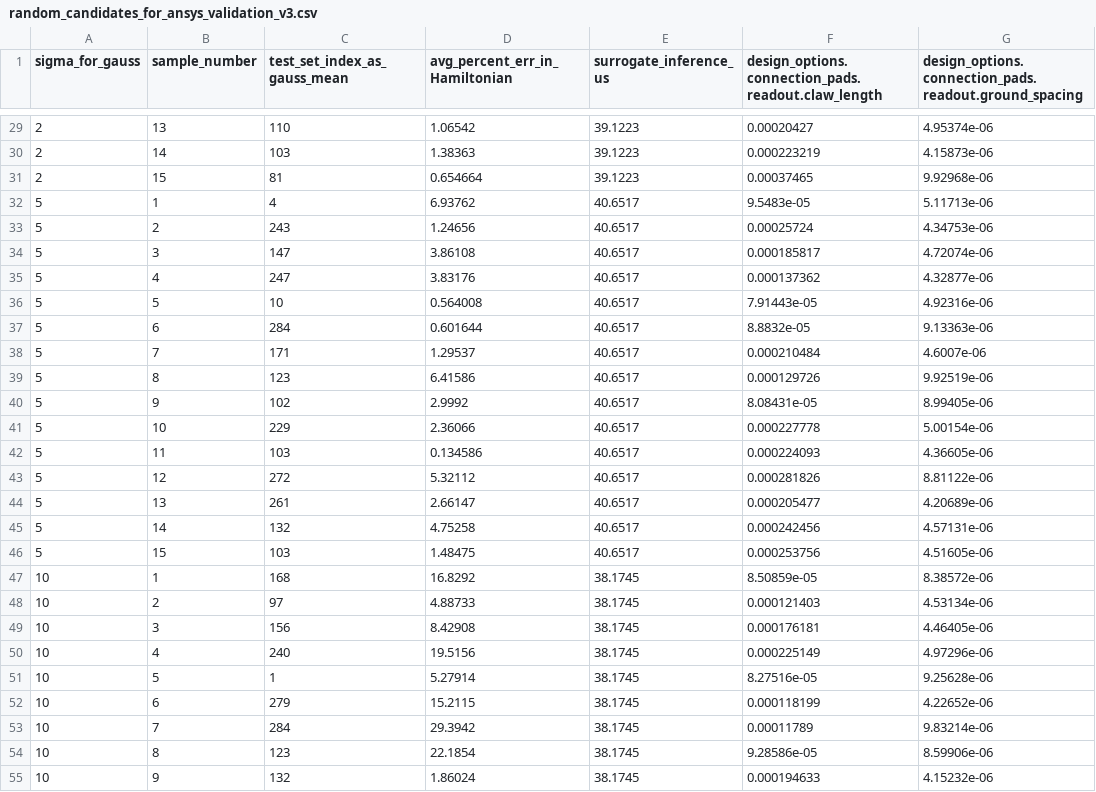
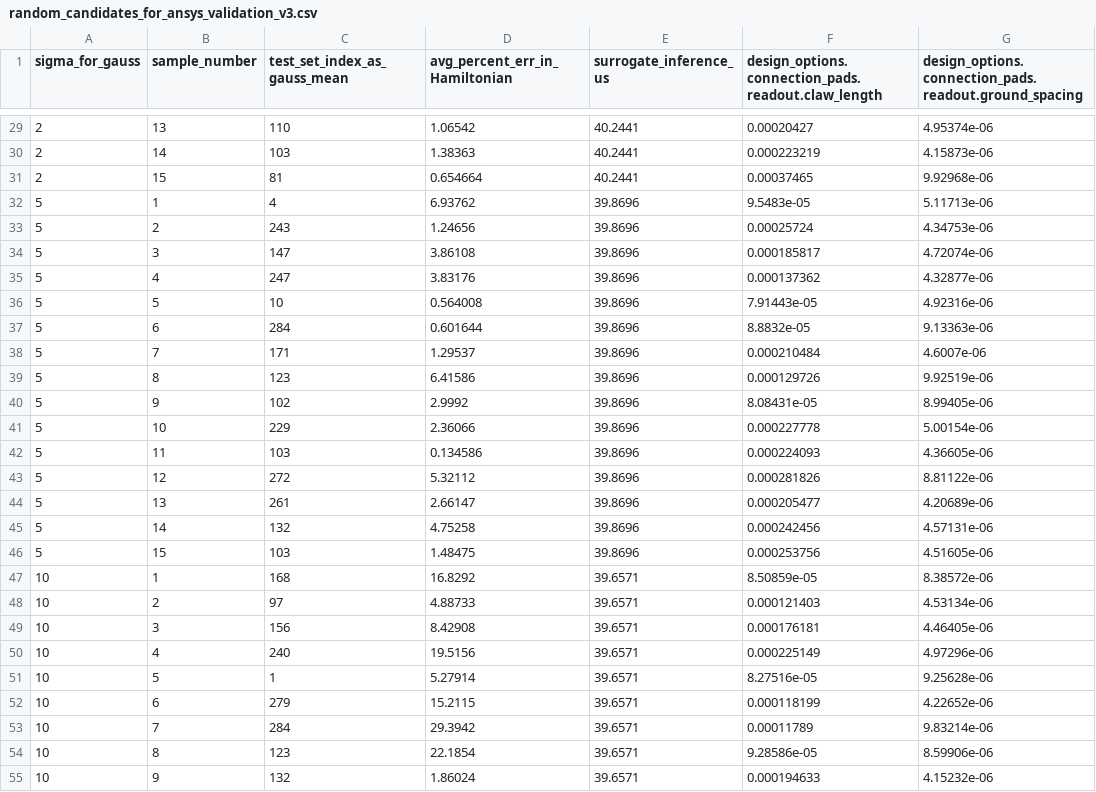
Before and after one commit to CosmiQuantum/ML_qubit_design, a CSV file: model_predict_qubit-TransmonCross-Hamiltonian_params/random_candidates_for_ansys_validation_v3.csv, drawn as a sheet; only a part is shown, gaps mark what is left out; the diff covers the shown part only; the diff names each change by its address in the sheet, - before the commit and + after, or states it on an @@ line.

```diff
--- a/model_predict_qubit-TransmonCross-Hamiltonian_params/random_candidates_for_ansys_validation_v3.csv
+++ b/model_predict_qubit-TransmonCross-Hamiltonian_params/random_candidates_for_ansys_validation_v3.csv
-E29:E31 (surrogate_inference_us): 39.1223
+E29:E31 (surrogate_inference_us): 40.2441
-E32:E46 (surrogate_inference_us): 40.6517
+E32:E46 (surrogate_inference_us): 39.8696
-E47:E55 (surrogate_inference_us): 38.1745
+E47:E55 (surrogate_inference_us): 39.6571
```
Also changed, not shown: 63 edited cells elsewhere in this file, 39 other files.
